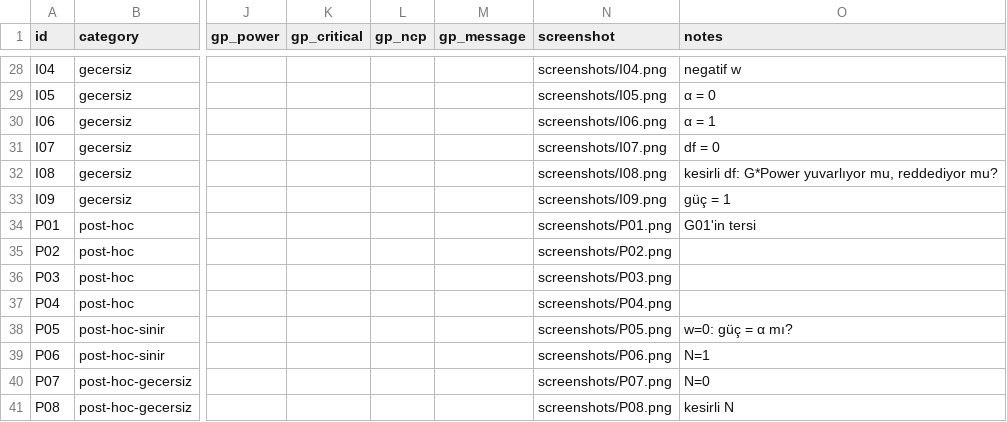
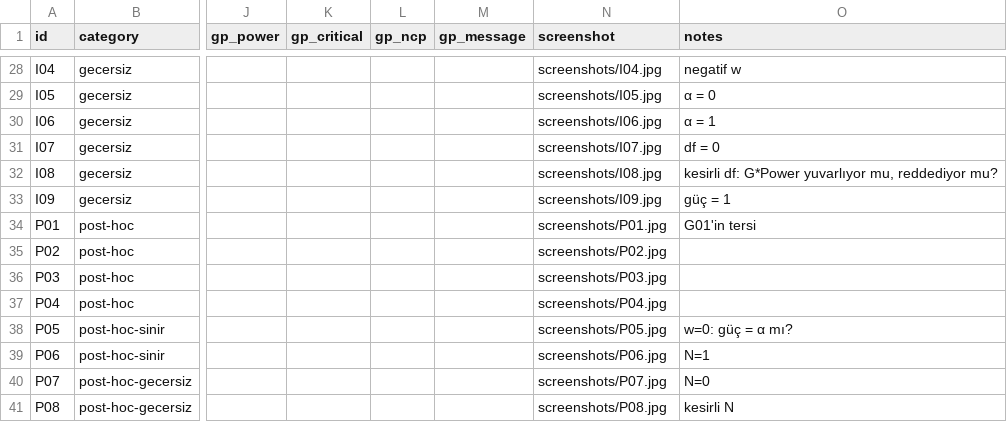
Before and after one commit to Karaviranli/yzm301-chi2-teardown, a CSV file: oracle/gpower_vectors.csv, drawn as a sheet; only a part is shown, gaps mark what is left out; the diff covers the shown part only; the diff names each change by its address in the sheet, - before the commit and + after, or states it on an @@ line.

Commit message:
Kâhin: G*Power arayüzünden 9 vektör, 9/9 eşleşme

```diff
--- a/oracle/gpower_vectors.csv
+++ b/oracle/gpower_vectors.csv
-N28 (screenshot): screenshots/I04.png
+N28 (screenshot): screenshots/I04.jpg
-N29 (screenshot): screenshots/I05.png
+N29 (screenshot): screenshots/I05.jpg
-N30 (screenshot): screenshots/I06.png
+N30 (screenshot): screenshots/I06.jpg
-N31 (screenshot): screenshots/I07.png
+N31 (screenshot): screenshots/I07.jpg
-N32 (screenshot): screenshots/I08.png
+N32 (screenshot): screenshots/I08.jpg
-N33 (screenshot): screenshots/I09.png
+N33 (screenshot): screenshots/I09.jpg
-N34 (screenshot): screenshots/P01.png
+N34 (screenshot): screenshots/P01.jpg
-N35 (screenshot): screenshots/P02.png
+N35 (screenshot): screenshots/P02.jpg
-N36 (screenshot): screenshots/P03.png
+N36 (screenshot): screenshots/P03.jpg
-N37 (screenshot): screenshots/P04.png
+N37 (screenshot): screenshots/P04.jpg
-N38 (screenshot): screenshots/P05.png
+N38 (screenshot): screenshots/P05.jpg
-N39 (screenshot): screenshots/P06.png
+N39 (screenshot): screenshots/P06.jpg
-N40 (screenshot): screenshots/P07.png
+N40 (screenshot): screenshots/P07.jpg
-N41 (screenshot): screenshots/P08.png
+N41 (screenshot): screenshots/P08.jpg
```
Also changed, not shown: 62 edited cells elsewhere in this file, 12 other files.
